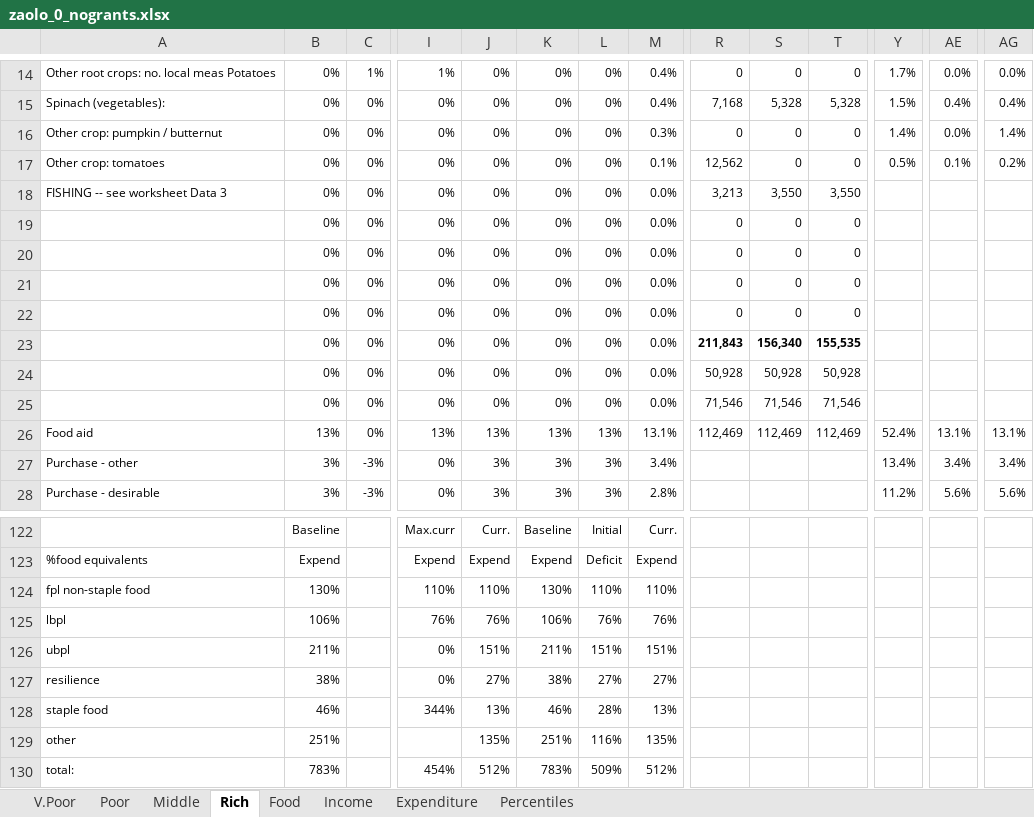
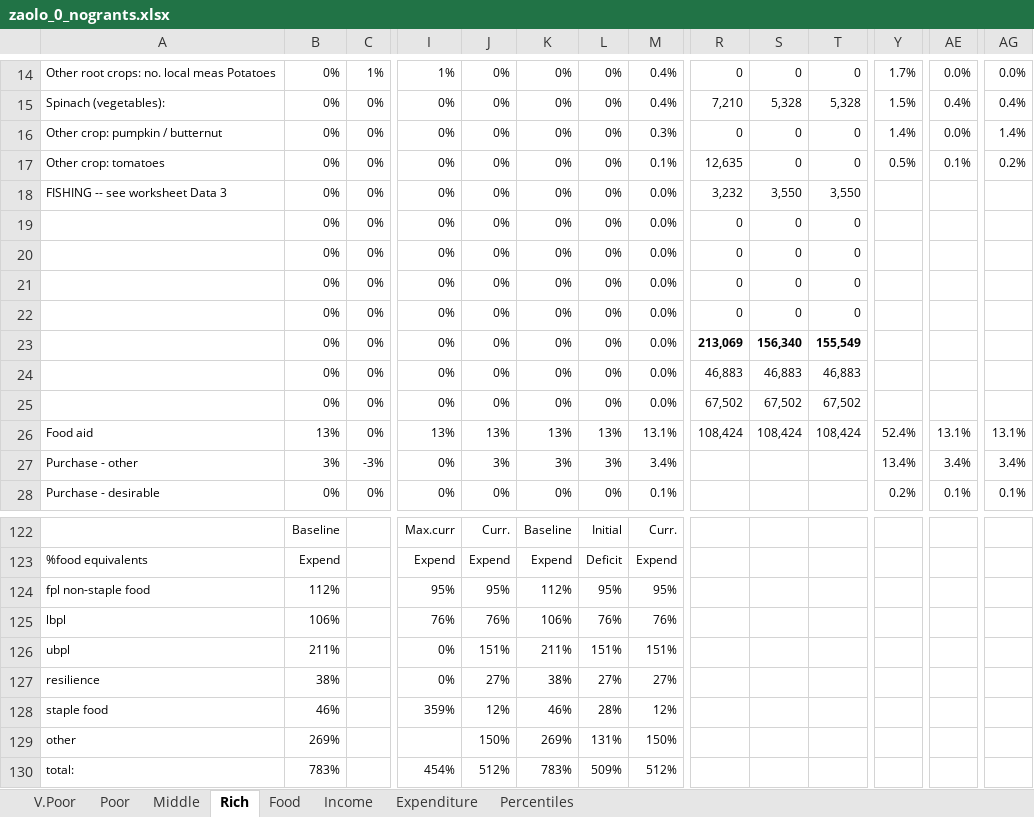
Before and after one commit to chezearth-personal/HEA-Analysis-ZA-2016, an Excel workbook: spreadsheets/zaolo_0_nogrants.xlsx, sheet Rich, drawn as a sheet; only a part is shown, gaps mark what is left out; values as stored, in another font and other column widths than the file's, no borders; conditional formats not drawn; removed rows and columns are numbered as before the commit, all else as after; rows hold the shown columns only; the diff covers the shown part only; the diff names each change by its address in the sheet, - before the commit and + after, or states it on an @@ line.

```diff
--- a/spreadsheets/zaolo_0_nogrants.xlsx (sheet Rich)
+++ b/spreadsheets/zaolo_0_nogrants.xlsx (sheet Rich)
-R15: 7,168
+R15: 7,210
-R17: 12,562
+R17: 12,635
-R18: 3,213
+R18: 3,232
-R23: 211,843
+R23: 213,069
-T23: 155,535
+T23: 155,549
-R24: 50,928
+R24: 46,883
-S24: 50,928
+S24: 46,883
-T24: 50,928
+T24: 46,883
-R25: 71,546
+R25: 67,502
-S25: 71,546
+S25: 67,502
-T25: 71,546
+T25: 67,502
-R26: 112,469
+R26: 108,424
-S26: 112,469
+S26: 108,424
-T26: 112,469
+T26: 108,424
-B28: 3%
+B28: 0%
-C28: -3%
+C28: 0%
-J28: 3%
+J28: 0%
-K28: 3%
+K28: 0%
-L28: 3%
+L28: 0%
-M28: 2.8%
+M28: 0.1%
-Y28: 11.2%
+Y28: 0.2%
-AE28: 5.6%
+AE28: 0.1%
-AG28: 5.6%
+AG28: 0.1%
-row 124: fpl non-staple food | 130% |  | 110% | 110% | 130% | 110% | 110%
+row 124: fpl non-staple food | 112% |  | 95% | 95% | 112% | 95% | 95%
-I128: 344%
+I128: 359%
-J128: 13%
+J128: 12%
-M128: 13%
+M128: 12%
-row 129: other | 251% |  |  | 135% | 251% | 116% | 135%
+row 129: other | 269% |  |  | 150% | 269% | 131% | 150%
```
Also changed, not shown: 2 added rows, 2 removed rows and 147 edited cells elsewhere in this sheet, sheet Percentiles, sheet V.Poor, sheet Middle, sheet Income, sheet Poor, charts or pictures, extra_baselines/rem_open_access.xlsx, spreadsheets/zancc_0.xlsx, 38 other files.
